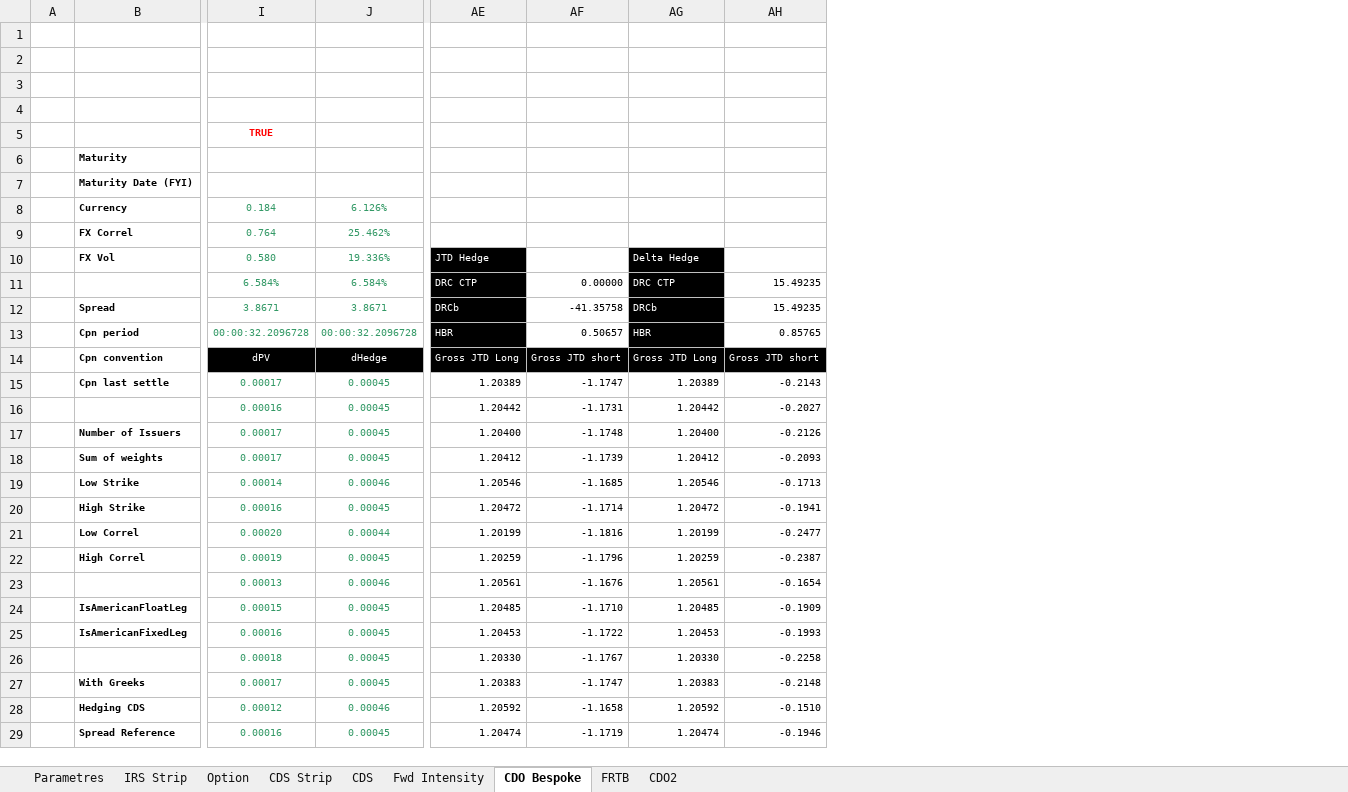
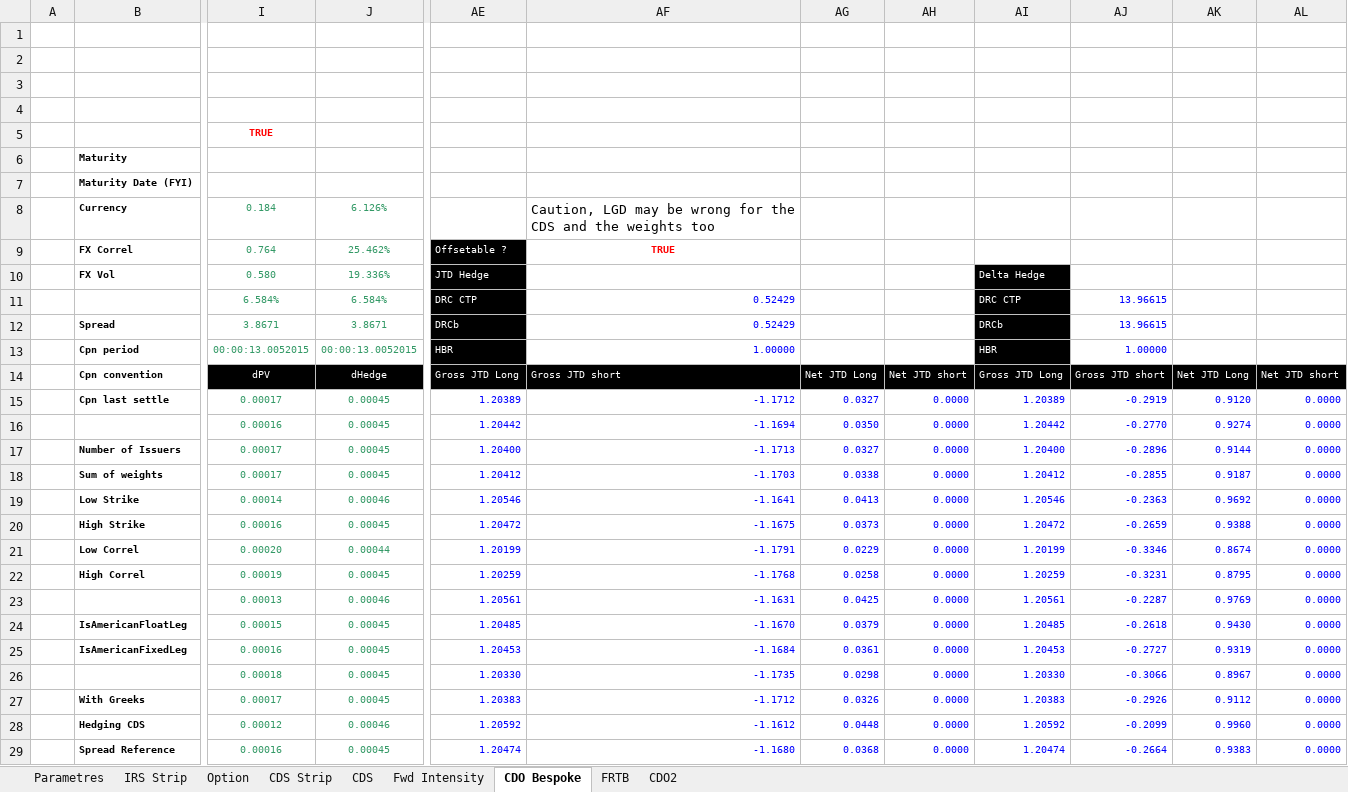
Before and after one commit to mbaAxis/Valo, an Excel workbook: common/Axis_Pricer.xlsm, sheet CDO Bespoke, drawn as a sheet; only a part is shown, gaps mark what is left out; values as stored, in another font and other column widths than the file's, no borders; charts and pictures not drawn; removed rows and columns are numbered as before the commit, all else as after; rows hold the shown columns only; the diff covers the shown part only; the diff names each change by its address in the sheet, - before the commit and + after, or states it on an @@ line.

Commit message:
DRC implemented, but can be quite wrong as the weight for the synthetic CDO's tranche is not clearly explained in the FRTB

```diff
--- a/common/Axis_Pricer.xlsm (sheet CDO Bespoke)
+++ b/common/Axis_Pricer.xlsm (sheet CDO Bespoke)
-column AF, rows 11-29: 0.00000 | -41.35758 | 0.50657 | Gross JTD short | -1.1747 | -1.1731 | -1.1748 | -1.1739 | -1.1685 | -1.1714 | -1.1816 | -1.1796 | -1.1676 | -1.1710 | -1.1722 | -1.1767 | -1.1747 | -1.1658 | -1.1719
+column AF, rows 8-29: Caution, LGD may be wrong for the CDS and the weights too | TRUE |  | 0.52429 | 0.52429 | 1.00000 | Gross JTD short | -1.1712 | -1.1694 | -1.1713 | -1.1703 | -1.1641 | -1.1675 | -1.1791 | -1.1768 | -1.1631 | -1.1670 | -1.1684 | -1.1735 | -1.1712 | -1.1612 | -1.1680
+column AG, rows 14-29: Net JTD Long | 0.0327 | 0.0350 | 0.0327 | 0.0338 | 0.0413 | 0.0373 | 0.0229 | 0.0258 | 0.0425 | 0.0379 | 0.0361 | 0.0298 | 0.0326 | 0.0448 | 0.0368
+column AH, rows 14-29: Net JTD short | 0.0000 | 0.0000 | 0.0000 | 0.0000 | 0.0000 | 0.0000 | 0.0000 | 0.0000 | 0.0000 | 0.0000 | 0.0000 | 0.0000 | 0.0000 | 0.0000 | 0.0000
-column AH, rows 11-29: 15.49235 | 15.49235 | 0.85765 | Gross JTD short | -0.2143 | -0.2027 | -0.2126 | -0.2093 | -0.1713 | -0.1941 | -0.2477 | -0.2387 | -0.1654 | -0.1909 | -0.1993 | -0.2258 | -0.2148 | -0.1510 | -0.1946
+column AJ, rows 11-29: 13.96615 | 13.96615 | 1.00000 | Gross JTD short | -0.2919 | -0.2770 | -0.2896 | -0.2855 | -0.2363 | -0.2659 | -0.3346 | -0.3231 | -0.2287 | -0.2618 | -0.2727 | -0.3066 | -0.2926 | -0.2099 | -0.2664
+column AK, rows 14-29: Net JTD Long | 0.9120 | 0.9274 | 0.9144 | 0.9187 | 0.9692 | 0.9388 | 0.8674 | 0.8795 | 0.9769 | 0.9430 | 0.9319 | 0.8967 | 0.9112 | 0.9960 | 0.9383
+column AL, rows 14-29: Net JTD short | 0.0000 | 0.0000 | 0.0000 | 0.0000 | 0.0000 | 0.0000 | 0.0000 | 0.0000 | 0.0000 | 0.0000 | 0.0000 | 0.0000 | 0.0000 | 0.0000 | 0.0000
-row 4: (empty)
+row 4: (empty)
-AE9: (empty)
+AE9: Offsetable ?
-AE9 fill: none
+AE9 fill: #000000
-I13: 00:00:32.2096728
+I13: 00:00:13.0052015
-J13: 00:00:32.2096728
+J13: 00:00:13.0052015
-AE15:AE29 text colour: black
+AE15:AE29 text colour: #0000FF
-AI15:AI29 text colour: black
+AI15:AI29 text colour: #0000FF
```
Also changed, not shown: 212 edited cells and cell formats elsewhere in this sheet, sheet CDS, hidden cells, charts or pictures.
